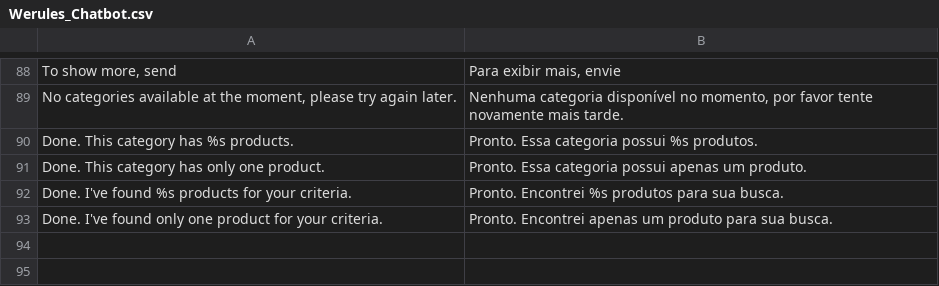
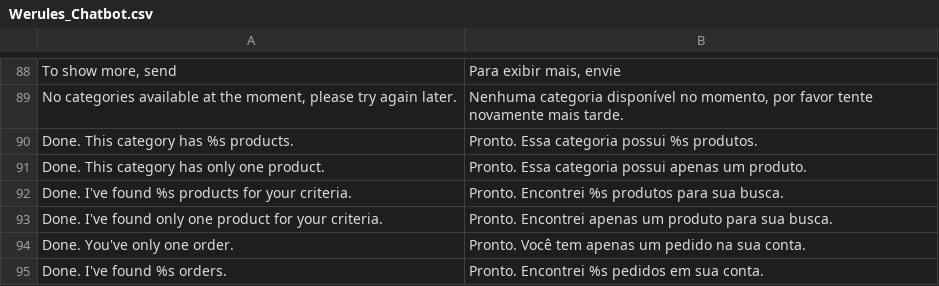
Before and after one commit to VectorxA/Magento-Chatbot, a CSV file: app/locale/pt_BR/Werules_Chatbot.csv, drawn as a sheet; only a part is shown, gaps mark what is left out.

Commit message:
fix possible glitch on order listing

```diff
--- a/app/locale/pt_BR/Werules_Chatbot.csv
+++ b/app/locale/pt_BR/Werules_Chatbot.csv
@@ -93 +93,3 @@
 "Done. I've found only one product for your criteria.","Pronto. Encontrei apenas um produto para sua busca."
+"Done. You've only one order.","Pronto. Você tem apenas um pedido na sua conta."
+"Done. I've found %s orders.","Pronto. Encontrei %s pedidos em sua conta."
```
Also changed, not shown: 2 other files.
